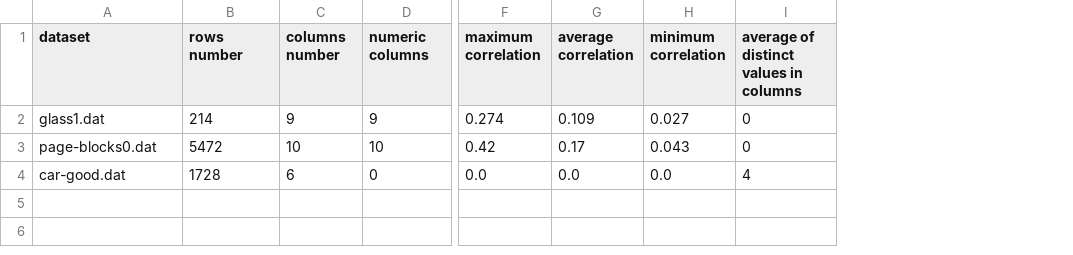
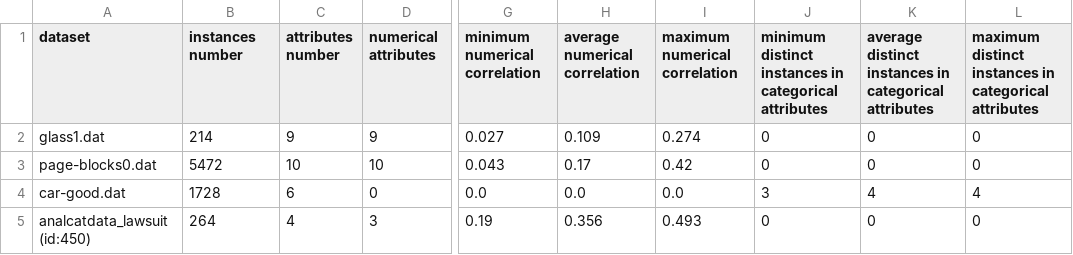
Before and after one commit to PedroVieira1160634/automated-imbalanced-classification, a CSV file: project/output/_copy_kb_characteristics.csv, drawn as a sheet; only a part is shown, gaps mark what is left out; removed rows and columns are numbered as before the commit, all else as after; rows hold the shown columns only; the diff covers the shown part only; the diff names each change by its address in the sheet, - before the commit and + after, or states it on an @@ line.

```diff
--- a/project/output/_copy_kb_characteristics.csv
+++ b/project/output/_copy_kb_characteristics.csv
-column F (maximum correlation), rows 2-4: 0.274 | 0.42 | 0.0
-column G (average correlation), rows 2-4: 0.109 | 0.17 | 0.0
-column H (minimum correlation), rows 2-4: 0.027 | 0.043 | 0.0
-column I, rows 1-4: average of distinct values in columns | 0 | 0 | 4
+column G (minimum numerical correlation), rows 2-4: 0.027 | 0.043 | 0.0
+column H (average numerical correlation), rows 2-4: 0.109 | 0.17 | 0.0
+column I (maximum numerical correlation), rows 2-4: 0.274 | 0.42 | 0.0
+column J, rows 1-4: minimum distinct instances in categorical attributes | 0 | 0 | 3
+column K, rows 1-4: average distinct instances in categorical attributes | 0 | 0 | 4
+column L, rows 1-4: maximum distinct instances in categorical attributes | 0 | 0 | 4
-B1: rows number
+B1: instances number
-C1: columns number
+C1: attributes number
-D1: numeric columns
+D1: numerical attributes
+row 5: analcatdata_lawsuit (id:450) | 264 | 4 | 3 | 0.19 | 0.356 | 0.493 | 0 | 0 | 0
```
Also changed, not shown: 1 edited cell elsewhere in this file, project/output/_copy_kb_results.csv, 8 other files.
